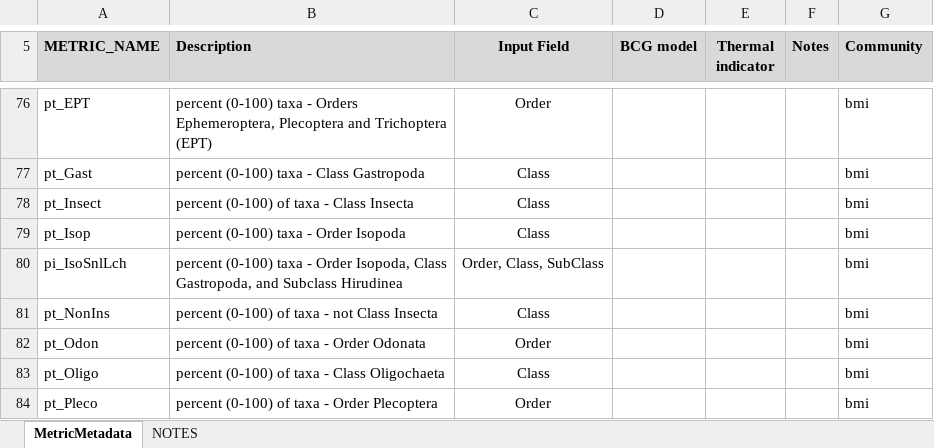
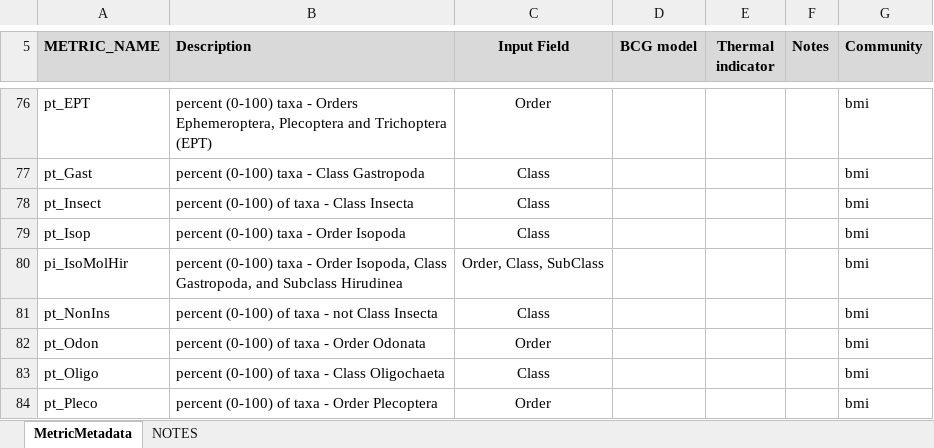
Before and after one commit to leppott/BioMonTools, an Excel workbook: inst/extdata/MetricNames.xlsx, sheet MetricMetadata, drawn as a sheet; only a part is shown, gaps mark what is left out; values as stored, in another font and other column widths than the file's, no borders; the diff names each change by its address in the sheet, - before the commit and + after, or states it on an @@ line.

```diff
--- a/inst/extdata/MetricNames.xlsx (sheet MetricMetadata)
+++ b/inst/extdata/MetricNames.xlsx (sheet MetricMetadata)
-A80 (METRIC_NAME): pi_IsoSnlLch
+A80 (METRIC_NAME): pi_IsoMolHir
```
Also changed, not shown: sheet NOTES, inst/extdata/MetricScoring.xlsx, 1 other file.
